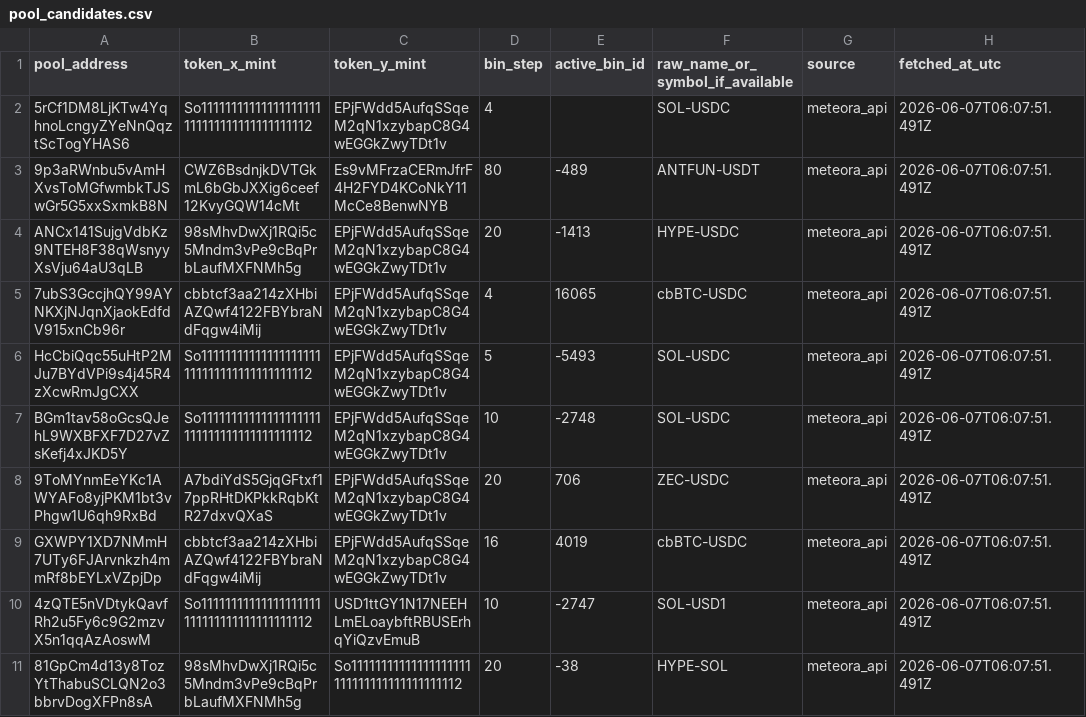
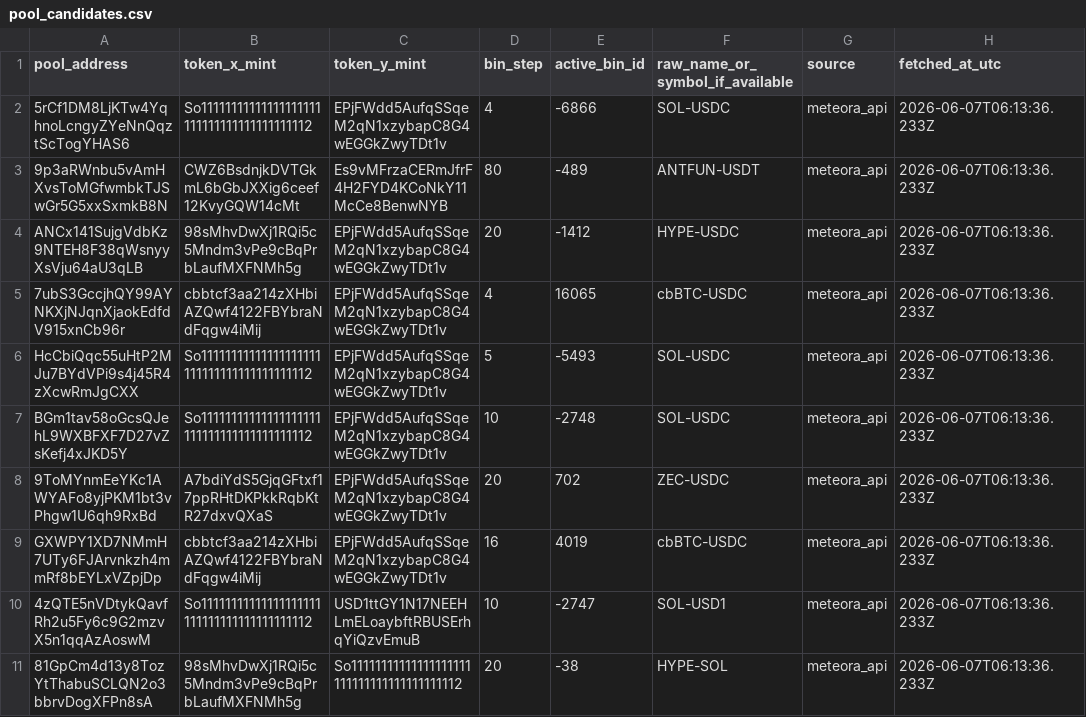
Before and after one commit to topobear/meteora_bin_atlas, a CSV file: data/processed/pool_candidates.csv, drawn as a sheet; the diff names each change by its address in the sheet, - before the commit and + after, or states it on an @@ line.

```diff
--- a/data/processed/pool_candidates.csv
+++ b/data/processed/pool_candidates.csv
-E2 (active_bin_id): (empty)
+E2 (active_bin_id): -6866
-H2:H11 (fetched_at_utc): 2026-06-07T06:07:51.491Z
+H2:H11 (fetched_at_utc): 2026-06-07T06:13:36.233Z
-E4 (active_bin_id): -1413
+E4 (active_bin_id): -1412
-E8 (active_bin_id): 706
+E8 (active_bin_id): 702
```
Also changed, not shown: 15 other files.
